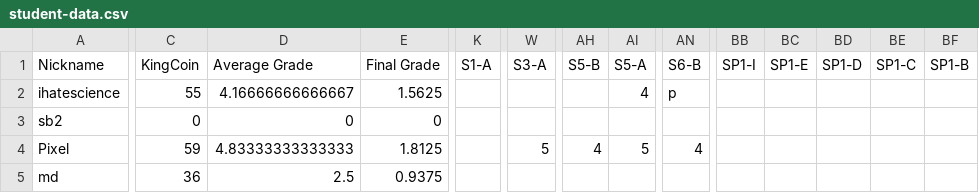
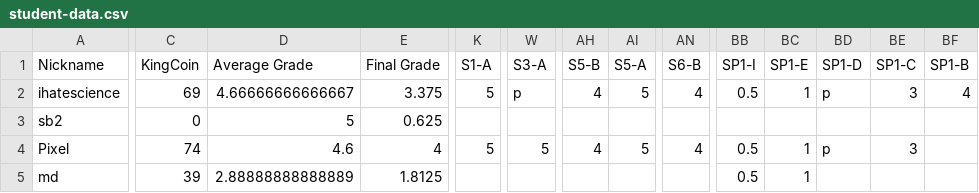
Before and after one commit to multixrulz/mr, a CSV file: 910b-sci/environment/status/student-data.csv, drawn as a sheet; only a part is shown, gaps mark what is left out; the diff covers the shown part only; the diff names each change by its address in the sheet, - before the commit and + after, or states it on an @@ line.

```diff
--- a/910b-sci/environment/status/student-data.csv
+++ b/910b-sci/environment/status/student-data.csv
-C2 (KingCoin): 55
+C2 (KingCoin): 69
-D2 (Average Grade): 4.16666666666667
+D2 (Average Grade): 4.66666666666667
-E2 (Final Grade): 1.5625
+E2 (Final Grade): 3.375
-K2 (S1-A): (empty)
+K2 (S1-A): 5
-W2 (S3-A): (empty)
+W2 (S3-A): p
-AH2 (S5-B): (empty)
+AH2 (S5-B): 4
-AI2 (S5-A): 4
+AI2 (S5-A): 5
-AN2 (S6-B): p
+AN2 (S6-B): 4
-BB2 (SP1-I): (empty)
+BB2 (SP1-I): 0.5
-BC2 (SP1-E): (empty)
+BC2 (SP1-E): 1
-BD2 (SP1-D): (empty)
+BD2 (SP1-D): p
-BE2 (SP1-C): (empty)
+BE2 (SP1-C): 3
-BF2 (SP1-B): (empty)
+BF2 (SP1-B): 4
-D3 (Average Grade): 0
+D3 (Average Grade): 5
-E3 (Final Grade): 0
+E3 (Final Grade): 0.625
-C4 (KingCoin): 59
+C4 (KingCoin): 74
-D4 (Average Grade): 4.83333333333333
+D4 (Average Grade): 4.6
-E4 (Final Grade): 1.8125
+E4 (Final Grade): 4
-K4 (S1-A): (empty)
+K4 (S1-A): 5
-BB4:BB5 (SP1-I): (empty)
+BB4:BB5 (SP1-I): 0.5
-BC4:BC5 (SP1-E): (empty)
+BC4:BC5 (SP1-E): 1
-BD4 (SP1-D): (empty)
+BD4 (SP1-D): p
-BE4 (SP1-C): (empty)
+BE4 (SP1-C): 3
-C5 (KingCoin): 36
+C5 (KingCoin): 39
-D5 (Average Grade): 2.5
+D5 (Average Grade): 2.88888888888889
-E5 (Final Grade): 0.9375
+E5 (Final Grade): 1.8125
```
Also changed, not shown: 1 added row and 127 edited cells elsewhere in this file, 8-tech/t1/status/student-data.csv, 12 other files.
